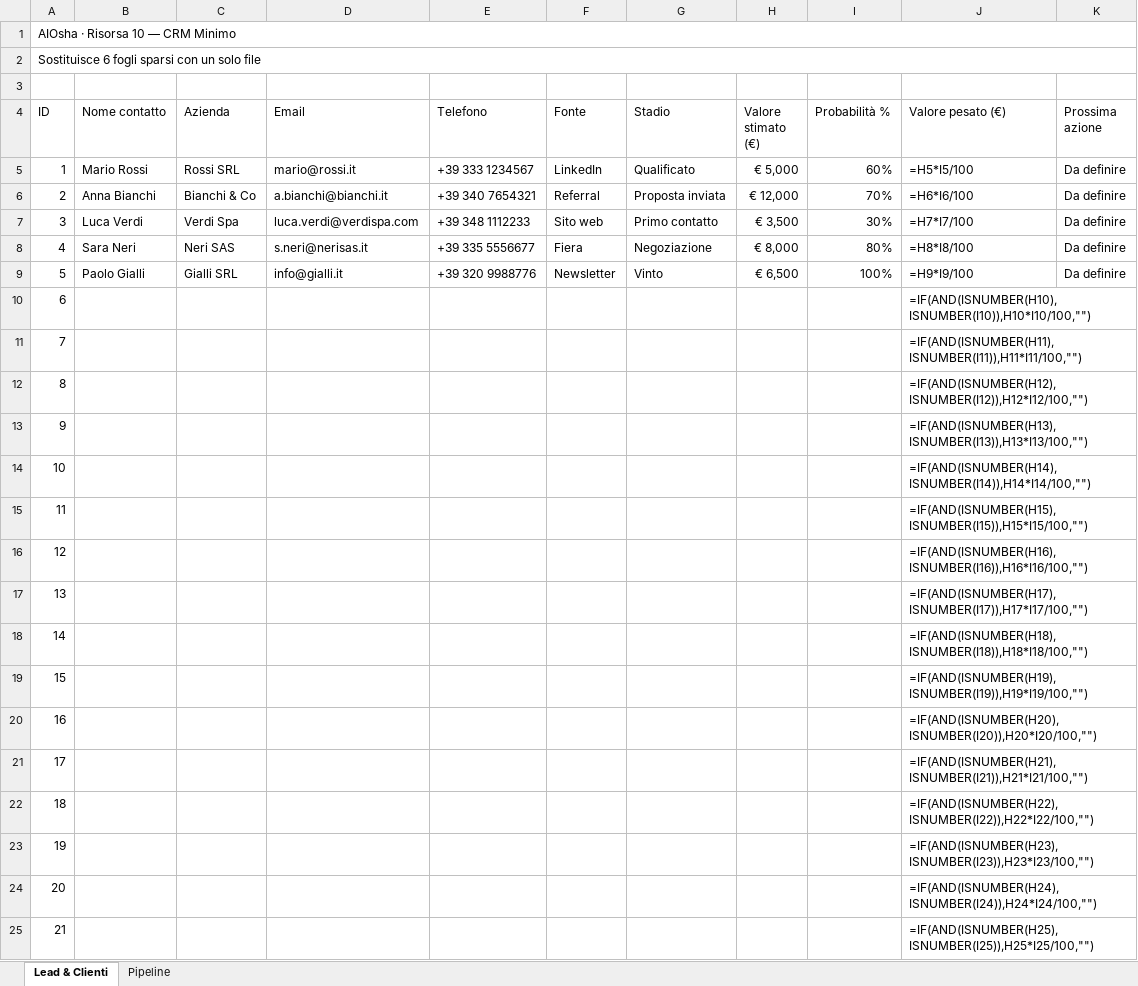
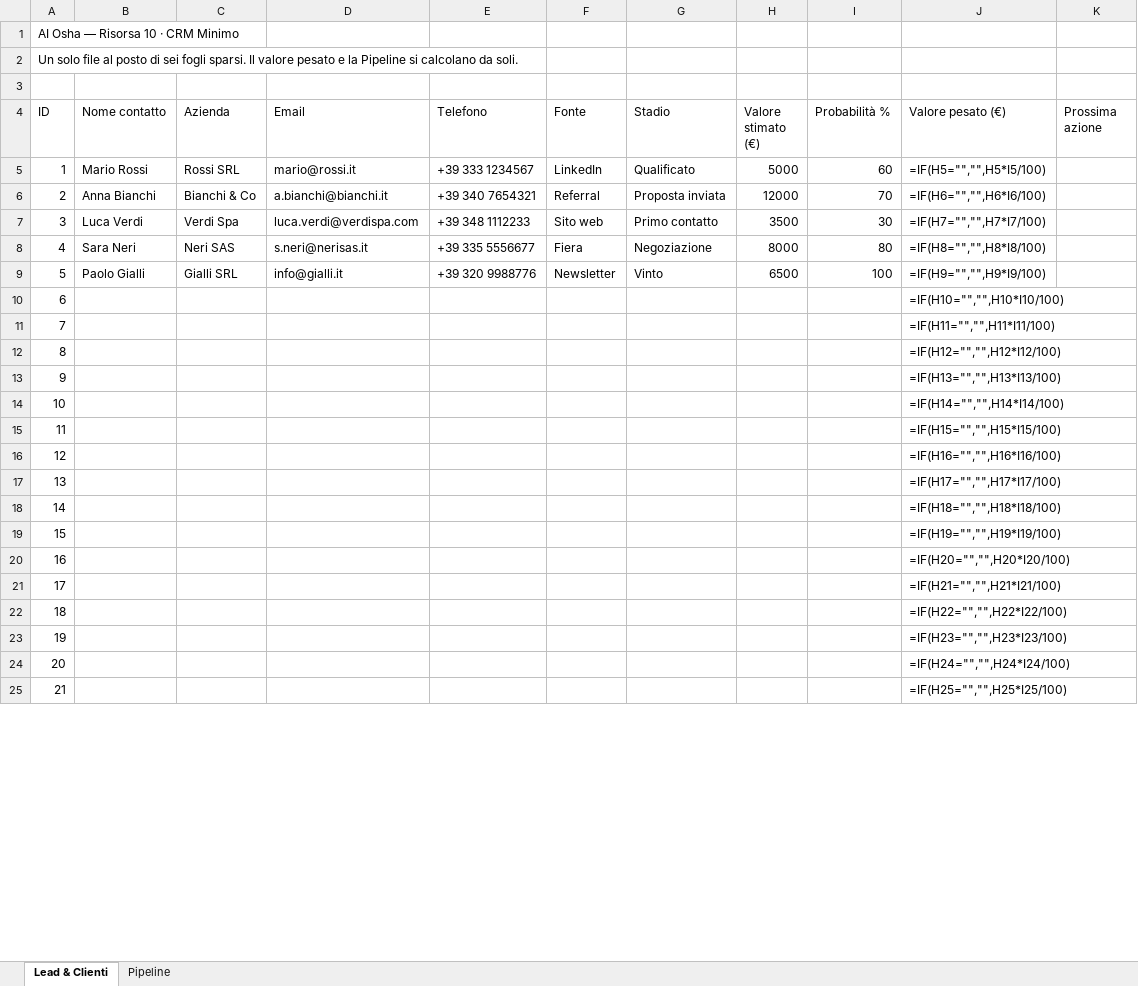
Before and after one commit to Aliosaaaa/ai-in-pratica-risorse, an Excel workbook: risorse/Risorsa_10_CRM_Minimo.xlsx, sheet Lead & Clienti, drawn as a sheet; only a part is shown; values as stored, in another font and other column widths than the file's, no cell formats; formulas without a stored value are shown as written; conditional formats not drawn; the diff covers the shown part only; the diff names each change by its address in the sheet, - before the commit and + after, or states it on an @@ line.

```diff
--- a/risorse/Risorsa_10_CRM_Minimo.xlsx (sheet Lead & Clienti)
+++ b/risorse/Risorsa_10_CRM_Minimo.xlsx (sheet Lead & Clienti)
-A1 (ID): AIOsha · Risorsa 10 — CRM Minimo
+A1 (ID): AI Osha — Risorsa 10 · CRM Minimo
-A1:K1 merged
-A2 (ID): Sostituisce 6 fogli sparsi con un solo file
+A2 (ID): Un solo file al posto di sei fogli sparsi. Il valore pesato e la Pipeline si calcolano da soli.
-A2:K2 merged
-H5 (Valore stimato (€)): € 5,000
+H5 (Valore stimato (€)): 5000
-I5 (Probabilità %): 60%
+I5 (Probabilità %): 60
-J5 (Valore pesato (€)): =H5*I5/100
+J5 (Valore pesato (€)): =IF(H5="","",H5*I5/100)
-K5:K9 (Prossima azione): Da definire
+K5:K9 (Prossima azione): (empty)
-H6 (Valore stimato (€)): € 12,000
+H6 (Valore stimato (€)): 12000
-I6 (Probabilità %): 70%
+I6 (Probabilità %): 70
-J6 (Valore pesato (€)): =H6*I6/100
+J6 (Valore pesato (€)): =IF(H6="","",H6*I6/100)
-H7 (Valore stimato (€)): € 3,500
+H7 (Valore stimato (€)): 3500
-I7 (Probabilità %): 30%
+I7 (Probabilità %): 30
-J7 (Valore pesato (€)): =H7*I7/100
+J7 (Valore pesato (€)): =IF(H7="","",H7*I7/100)
-H8 (Valore stimato (€)): € 8,000
+H8 (Valore stimato (€)): 8000
-I8 (Probabilità %): 80%
+I8 (Probabilità %): 80
-J8 (Valore pesato (€)): =H8*I8/100
+J8 (Valore pesato (€)): =IF(H8="","",H8*I8/100)
-H9 (Valore stimato (€)): € 6,500
+H9 (Valore stimato (€)): 6500
-I9 (Probabilità %): 100%
+I9 (Probabilità %): 100
-J9 (Valore pesato (€)): =H9*I9/100
+J9 (Valore pesato (€)): =IF(H9="","",H9*I9/100)
-J10 (Valore pesato (€)): =IF(AND(ISNUMBER(H10),ISNUMBER(I10)),H10*I10/100,"")
+J10 (Valore pesato (€)): =IF(H10="","",H10*I10/100)
-J11 (Valore pesato (€)): =IF(AND(ISNUMBER(H11),ISNUMBER(I11)),H11*I11/100,"")
+J11 (Valore pesato (€)): =IF(H11="","",H11*I11/100)
-J12 (Valore pesato (€)): =IF(AND(ISNUMBER(H12),ISNUMBER(I12)),H12*I12/100,"")
+J12 (Valore pesato (€)): =IF(H12="","",H12*I12/100)
-J13 (Valore pesato (€)): =IF(AND(ISNUMBER(H13),ISNUMBER(I13)),H13*I13/100,"")
+J13 (Valore pesato (€)): =IF(H13="","",H13*I13/100)
-J14 (Valore pesato (€)): =IF(AND(ISNUMBER(H14),ISNUMBER(I14)),H14*I14/100,"")
+J14 (Valore pesato (€)): =IF(H14="","",H14*I14/100)
-J15 (Valore pesato (€)): =IF(AND(ISNUMBER(H15),ISNUMBER(I15)),H15*I15/100,"")
+J15 (Valore pesato (€)): =IF(H15="","",H15*I15/100)
-J16 (Valore pesato (€)): =IF(AND(ISNUMBER(H16),ISNUMBER(I16)),H16*I16/100,"")
+J16 (Valore pesato (€)): =IF(H16="","",H16*I16/100)
-J17 (Valore pesato (€)): =IF(AND(ISNUMBER(H17),ISNUMBER(I17)),H17*I17/100,"")
+J17 (Valore pesato (€)): =IF(H17="","",H17*I17/100)
-J18 (Valore pesato (€)): =IF(AND(ISNUMBER(H18),ISNUMBER(I18)),H18*I18/100,"")
+J18 (Valore pesato (€)): =IF(H18="","",H18*I18/100)
-J19 (Valore pesato (€)): =IF(AND(ISNUMBER(H19),ISNUMBER(I19)),H19*I19/100,"")
+J19 (Valore pesato (€)): =IF(H19="","",H19*I19/100)
-J20 (Valore pesato (€)): =IF(AND(ISNUMBER(H20),ISNUMBER(I20)),H20*I20/100,"")
+J20 (Valore pesato (€)): =IF(H20="","",H20*I20/100)
-J21 (Valore pesato (€)): =IF(AND(ISNUMBER(H21),ISNUMBER(I21)),H21*I21/100,"")
+J21 (Valore pesato (€)): =IF(H21="","",H21*I21/100)
-J22 (Valore pesato (€)): =IF(AND(ISNUMBER(H22),ISNUMBER(I22)),H22*I22/100,"")
+J22 (Valore pesato (€)): =IF(H22="","",H22*I22/100)
-J23 (Valore pesato (€)): =IF(AND(ISNUMBER(H23),ISNUMBER(I23)),H23*I23/100,"")
+J23 (Valore pesato (€)): =IF(H23="","",H23*I23/100)
-J24 (Valore pesato (€)): =IF(AND(ISNUMBER(H24),ISNUMBER(I24)),H24*I24/100,"")
+J24 (Valore pesato (€)): =IF(H24="","",H24*I24/100)
-J25 (Valore pesato (€)): =IF(AND(ISNUMBER(H25),ISNUMBER(I25)),H25*I25/100,"")
+J25 (Valore pesato (€)): =IF(H25="","",H25*I25/100)
```
Also changed, not shown: 9 edited cells elsewhere in this sheet, sheet Pipeline, cell formats, risorse/Risorsa_07_Calendario_Editoriale.xlsx, risorse/Risorsa_11_Chiusura_Mensile.xlsx, 24 other files.
